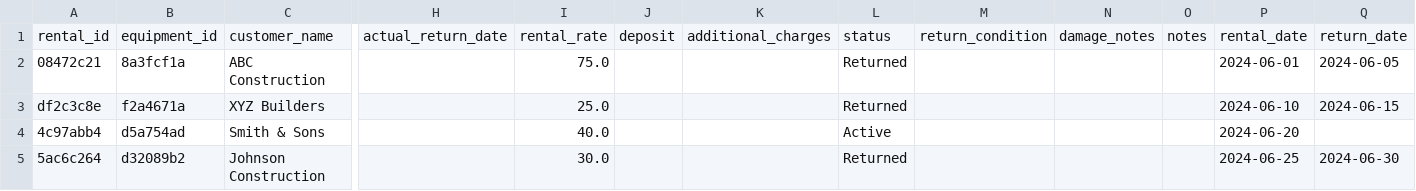
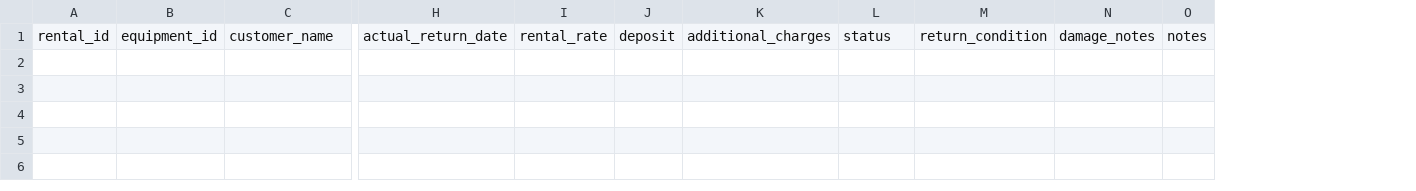
Before and after one commit to dev-walsh/WhitesManagement, a CSV file: data/rentals.csv, drawn as a sheet; only a part is shown, gaps mark what is left out; rows hold the shown columns only; the diff names each change by its address in the sheet, - before the commit and + after, or states it on an @@ line.

```diff
--- a/data/rentals.csv
+++ b/data/rentals.csv
-column P, row 1: rental_date
-column Q, row 1: return_date
-row 2: 08472c21 | 8a3fcf1a | ABC Construction |  | 75.0 |  |  | Returned |  |  |  | 2024-06-01 | 2024-06-05
-row 3: df2c3c8e | f2a4671a | XYZ Builders |  | 25.0 |  |  | Returned |  |  |  | 2024-06-10 | 2024-06-15
-row 4: 4c97abb4 | d5a754ad | Smith & Sons |  | 40.0 |  |  | Active |  |  |  | 2024-06-20
-row 5: 5ac6c264 | d32089b2 | Johnson Construction |  | 30.0 |  |  | Returned |  |  |  | 2024-06-25 | 2024-06-30
```
Also changed, not shown: 8 other files.
